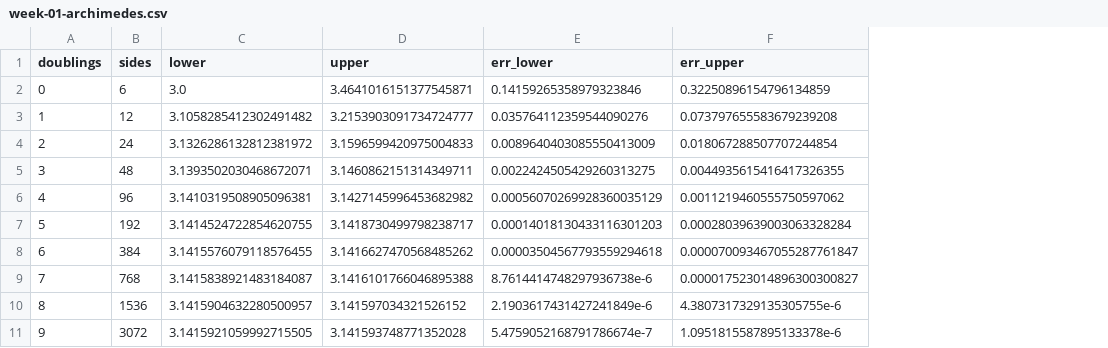
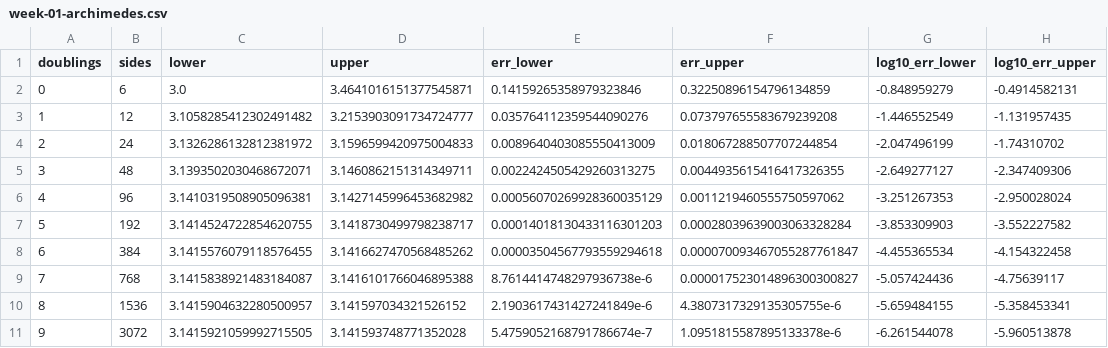
Before and after one commit to numberwonderman/math-project, a CSV file: experiments/output/week-01-archimedes.csv, drawn as a sheet; only a part is shown; the diff names each change by its address in the sheet, - before the commit and + after, or states it on an @@ line.

```diff
--- a/experiments/output/week-01-archimedes.csv
+++ b/experiments/output/week-01-archimedes.csv
+column G (log10_err_lower), rows 2-11: -0.848959279 | -1.446552549 | -2.047496199 | -2.649277127 | -3.251267353 | -3.853309903 | -4.455365534 | -5.057424436 | -5.659484155 | -6.261544078
+column H (log10_err_upper), rows 2-11: -0.4914582131 | -1.131957435 | -1.74310702 | -2.347409306 | -2.950028024 | -3.552227582 | -4.154322458 | -4.75639117 | -5.358453341 | -5.960513878
```
Also changed, not shown: 1 other file.
